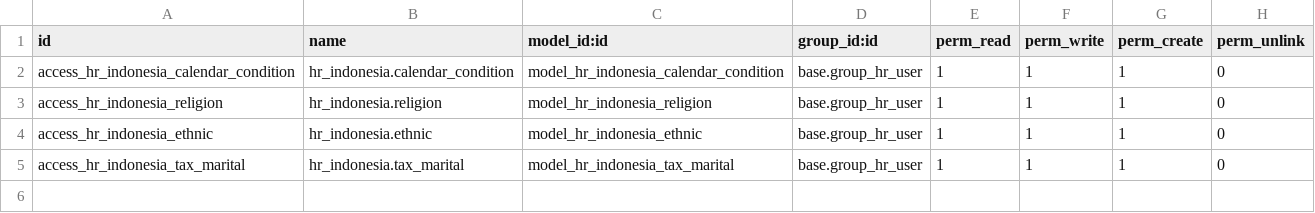
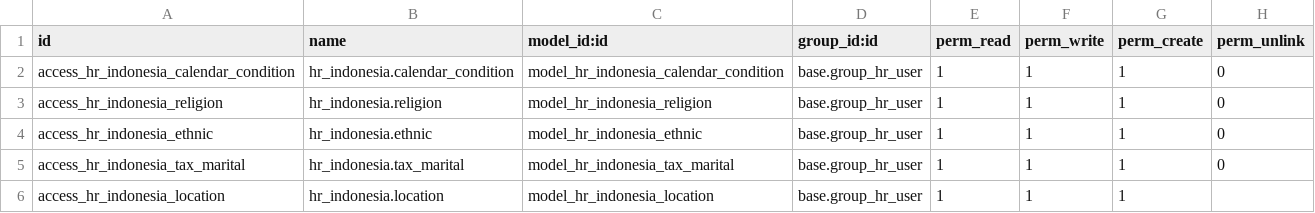
Before and after one commit to sutanto62/estate, a CSV file: hr_indonesia/security/ir.model.access.csv, drawn as a sheet.

Commit message:
[ADD] hr_indonesia: data correction
* Create HR Indonesia config menu.
* Add some HR fields.
* Add some view and form.

```diff
--- a/hr_indonesia/security/ir.model.access.csv
+++ b/hr_indonesia/security/ir.model.access.csv
@@ -5 +5,2 @@ access_hr_indonesia_ethnic,hr_indonesia.ethnic,model_hr_indonesia_ethnic,base.gr
 access_hr_indonesia_tax_marital,hr_indonesia.tax_marital,model_hr_indonesia_tax_marital,base.group_hr_user,1,1,1,0
+access_hr_indonesia_location,hr_indonesia.location,model_hr_indonesia_location,base.group_hr_user,1,1,1,
```
Also changed, not shown: 3 other files.
